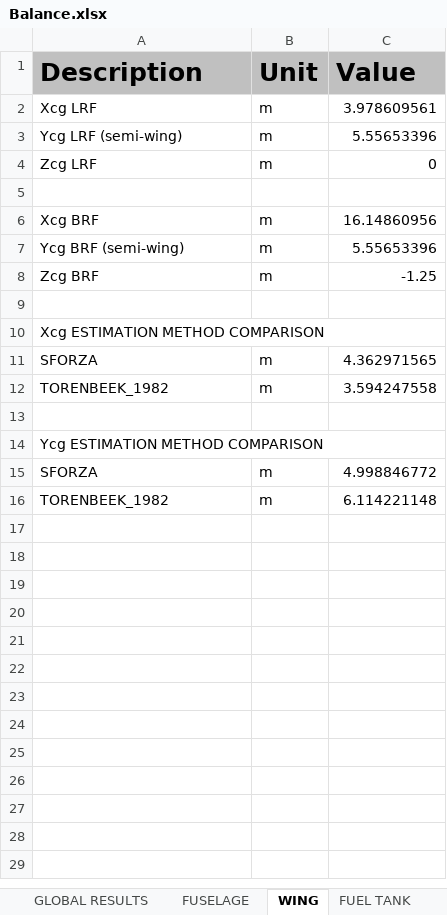
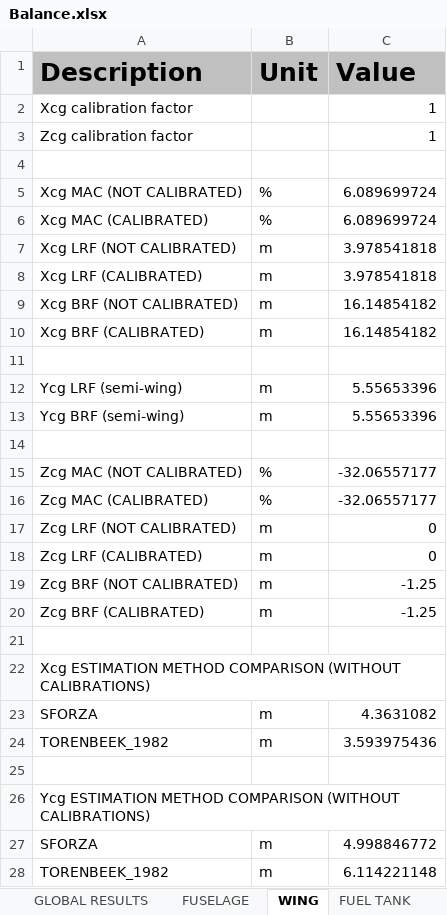
Before and after one commit to QiquWong/jpad, an Excel workbook: JPADSandBox_v2/out/CS300_AVL/BALANCE/Balance.xlsx, sheet WING, drawn as a sheet; values as stored, in another font and other column widths than the file's, no borders; removed rows and columns are numbered as before the commit, all else as after; the diff names each change by its address in the sheet, - before the commit and + after, or states it on an @@ line.

```diff
--- a/JPADSandBox_v2/out/CS300_AVL/BALANCE/Balance.xlsx (sheet WING)
+++ b/JPADSandBox_v2/out/CS300_AVL/BALANCE/Balance.xlsx (sheet WING)
+row 2: Xcg calibration factor |  | 1
+row 3: Zcg calibration factor |  | 1
-row 4: Xcg LRF | m | 3.978609561
+row 4: (empty)
+row 5: Xcg MAC (NOT CALIBRATED) | % | 6.089699724
+row 6: Xcg MAC (CALIBRATED) | % | 6.089699724
+row 7: Xcg LRF (NOT CALIBRATED) | m | 3.978541818
+row 8: Xcg LRF (CALIBRATED) | m | 3.978541818
+row 9: Xcg BRF (NOT CALIBRATED) | m | 16.14854182
+row 10: Xcg BRF (CALIBRATED) | m | 16.14854182
+row 11: (empty)
-row 4: Zcg LRF | m | 0
@@ row 7 moved to row 13: Ycg BRF (semi-wing) @@
-row 6: Xcg BRF | m | 16.14860956
+row 15: Zcg MAC (NOT CALIBRATED) | % | -32.06557177
+row 16: Zcg MAC (CALIBRATED) | % | -32.06557177
+row 17: Zcg LRF (NOT CALIBRATED) | m | 0
+row 18: Zcg LRF (CALIBRATED) | m | 0
+row 19: Zcg BRF (NOT CALIBRATED) | m | -1.25
-A20 (Description): Zcg BRF
+A20 (Description): Zcg BRF (CALIBRATED)
-A22 (Description): Xcg ESTIMATION METHOD COMPARISON
+A22 (Description): Xcg ESTIMATION METHOD COMPARISON (WITHOUT CALIBRATIONS)
-C23 (Value): 4.362971565
+C23 (Value): 4.3631082
-C24 (Value): 3.594247558
+C24 (Value): 3.593975436
-A26 (Description): Ycg ESTIMATION METHOD COMPARISON
+A26 (Description): Ycg ESTIMATION METHOD COMPARISON (WITHOUT CALIBRATIONS)
```
Also changed, not shown: sheet FUSELAGE, sheet LANDING GEARS, sheet HORIZONTAL TAIL, sheet NACELLES, sheet POWER PLANT, sheet VERTICAL TAIL, 2 more sheets, JPADSandBox_v2/out/CS300_AVL/WEIGHTS/Weights.xlsx, 14 other files.
